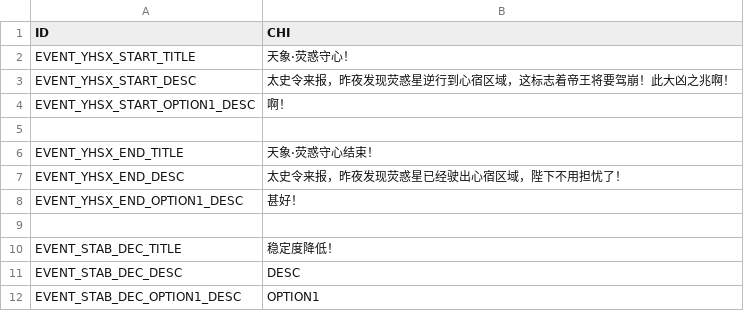
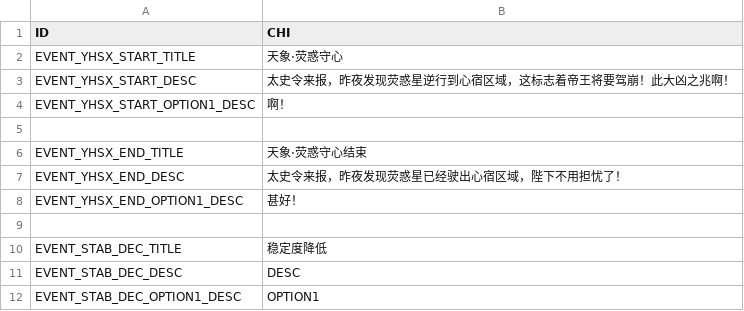
Before and after one commit to sericaer/HuangD_old, a CSV file: Assets/StreamingAssets/native/static/event_desc.csv, drawn as a sheet.

```diff
--- a/Assets/StreamingAssets/native/static/event_desc.csv
+++ b/Assets/StreamingAssets/native/static/event_desc.csv
@@ -1,3 +1,3 @@
 ID,CHI,
-EVENT_YHSX_START_TITLE,天象·荧惑守心！,
+EVENT_YHSX_START_TITLE,天象·荧惑守心,
 EVENT_YHSX_START_DESC,太史令来报，昨夜发现荧惑星逆行到心宿区域，这标志着帝王将要驾崩！此大凶之兆啊！,
@@ -5,3 +5,3 @@ EVENT_YHSX_START_OPTION1_DESC,啊！,
 
-EVENT_YHSX_END_TITLE,天象·荧惑守心结束！,
+EVENT_YHSX_END_TITLE,天象·荧惑守心结束,
 EVENT_YHSX_END_DESC,太史令来报，昨夜发现荧惑星已经驶出心宿区域，陛下不用担忧了！,
@@ -9,3 +9,3 @@ EVENT_YHSX_END_OPTION1_DESC,甚好！,
 
-EVENT_STAB_DEC_TITLE,稳定度降低！,
+EVENT_STAB_DEC_TITLE,稳定度降低,
 EVENT_STAB_DEC_DESC,DESC,
```
Also changed, not shown: Assets/StreamingAssets/native/static/status_desc.csv, 6 other files.
